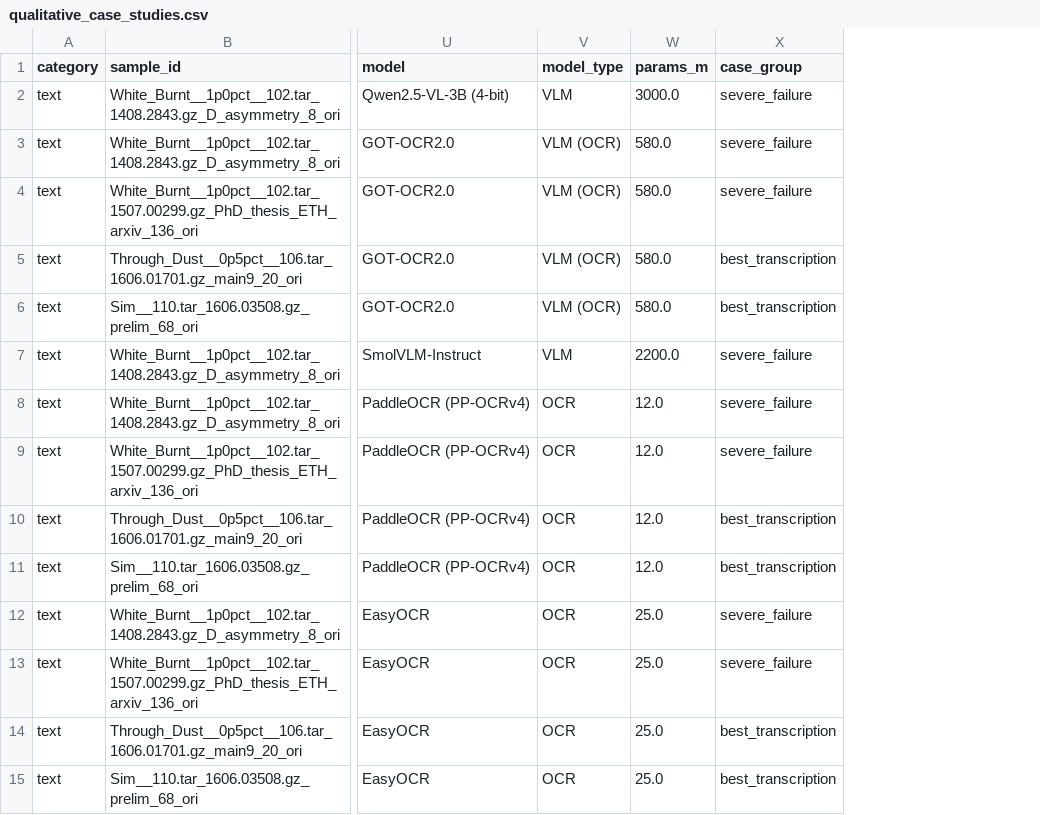
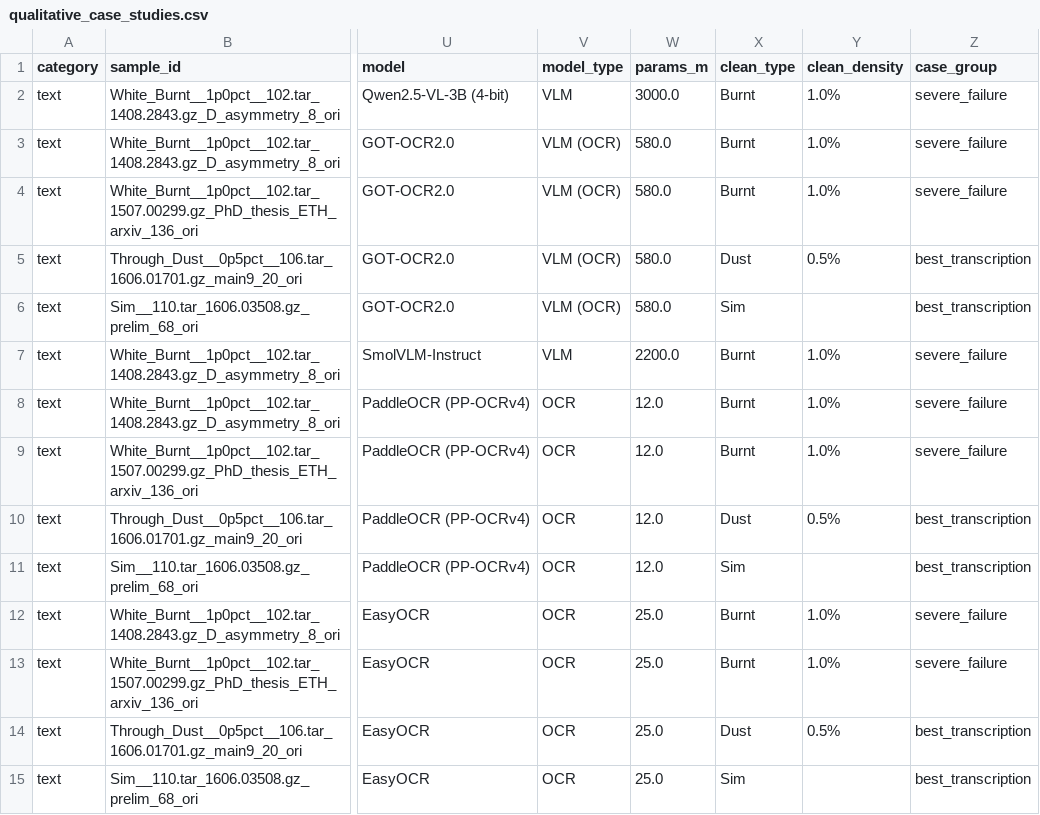
Before and after one commit to nghon4maeri/evaluating-lightweight-VLMs-and-OCR-models-on-occluded-document-images, a CSV file: results/qualitative_case_studies.csv, drawn as a sheet; only a part is shown, gaps mark what is left out; the diff names each change by its address in the sheet, - before the commit and + after, or states it on an @@ line.

Commit message:
fix(figures): clean occlusion density & modality parsing in fig3, eliminate X-axis label corruption

```diff
--- a/results/qualitative_case_studies.csv
+++ b/results/qualitative_case_studies.csv
+column X (clean_type), rows 2-15: Burnt | Burnt | Burnt | Dust | Sim | Burnt | Burnt | Burnt | Dust | Sim | Burnt | Burnt | Dust | Sim
+column Y (clean_density), rows 2-14: 1.0% | 1.0% | 1.0% | 0.5% |  | 1.0% | 1.0% | 1.0% | 0.5% |  | 1.0% | 1.0% | 0.5%
```
Also changed, not shown: 4 other files.
